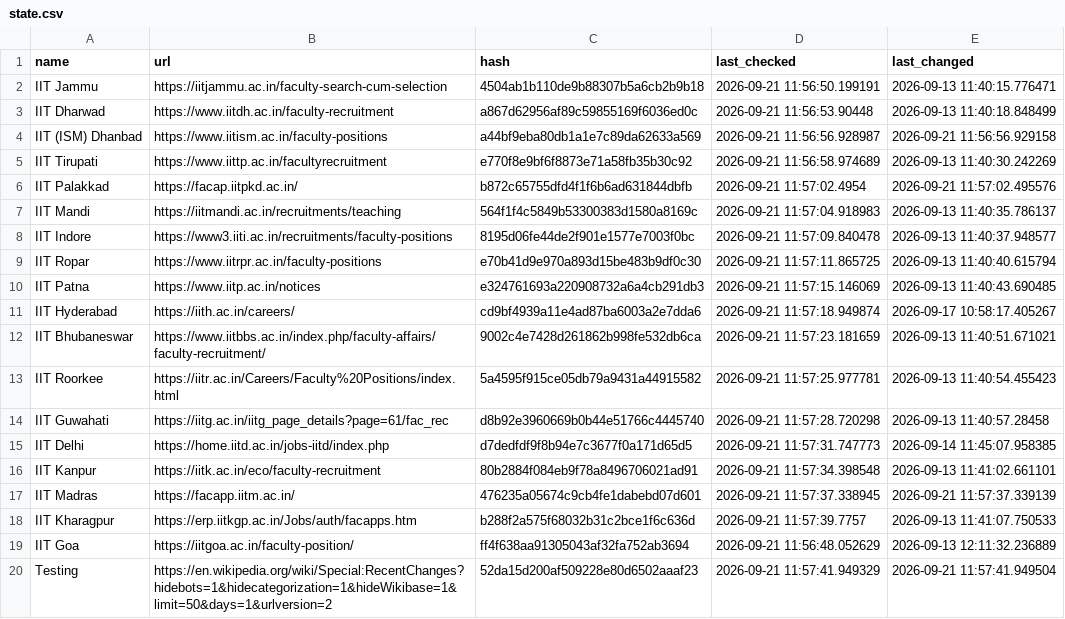
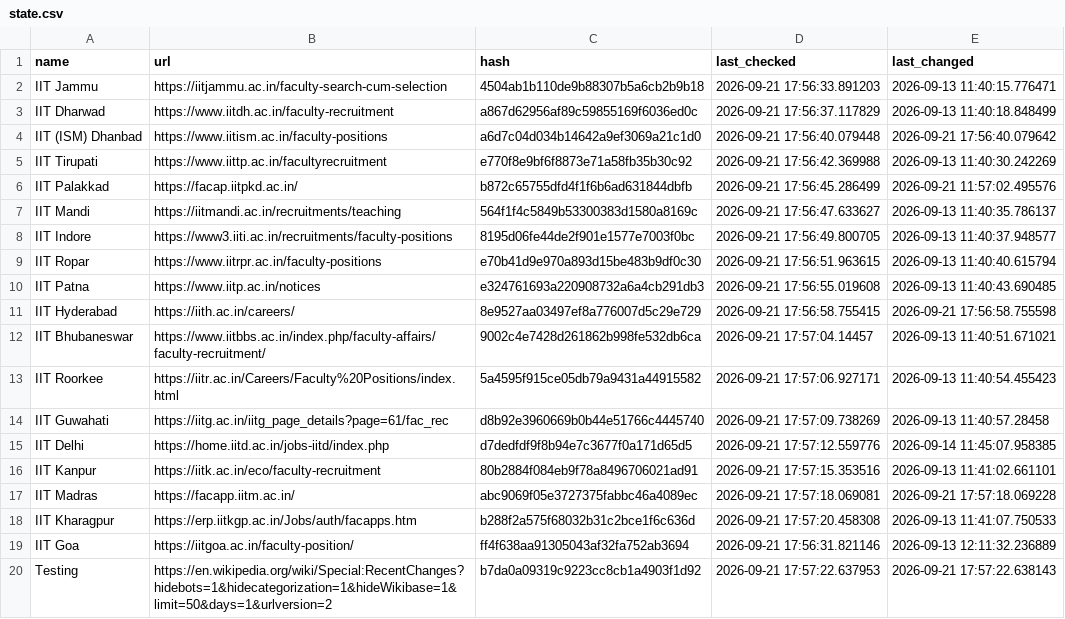
Before and after one commit to AbhibhavS/Faculty_watcher, a CSV file: state.csv, drawn as a sheet; the diff names each change by its address in the sheet, - before the commit and + after, or states it on an @@ line.

```diff
--- a/state.csv
+++ b/state.csv
-D2 (last_checked): 2026-09-21 11:56:50.199191
+D2 (last_checked): 2026-09-21 17:56:33.891203
-D3 (last_checked): 2026-09-21 11:56:53.90448
+D3 (last_checked): 2026-09-21 17:56:37.117829
-C4 (hash): a44bf9eba80db1a1e7c89da62633a569
+C4 (hash): a6d7c04d034b14642a9ef3069a21c1d0
-D4 (last_checked): 2026-09-21 11:56:56.928987
+D4 (last_checked): 2026-09-21 17:56:40.079448
-E4 (last_changed): 2026-09-21 11:56:56.929158
+E4 (last_changed): 2026-09-21 17:56:40.079642
-D5 (last_checked): 2026-09-21 11:56:58.974689
+D5 (last_checked): 2026-09-21 17:56:42.369988
-D6 (last_checked): 2026-09-21 11:57:02.4954
+D6 (last_checked): 2026-09-21 17:56:45.286499
-D7 (last_checked): 2026-09-21 11:57:04.918983
+D7 (last_checked): 2026-09-21 17:56:47.633627
-D8 (last_checked): 2026-09-21 11:57:09.840478
+D8 (last_checked): 2026-09-21 17:56:49.800705
-D9 (last_checked): 2026-09-21 11:57:11.865725
+D9 (last_checked): 2026-09-21 17:56:51.963615
-D10 (last_checked): 2026-09-21 11:57:15.146069
+D10 (last_checked): 2026-09-21 17:56:55.019608
-C11 (hash): cd9bf4939a11e4ad87ba6003a2e7dda6
+C11 (hash): 8e9527aa03497ef8a776007d5c29e729
-D11 (last_checked): 2026-09-21 11:57:18.949874
+D11 (last_checked): 2026-09-21 17:56:58.755415
-E11 (last_changed): 2026-09-17 10:58:17.405267
+E11 (last_changed): 2026-09-21 17:56:58.755598
-D12 (last_checked): 2026-09-21 11:57:23.181659
+D12 (last_checked): 2026-09-21 17:57:04.14457
-D13 (last_checked): 2026-09-21 11:57:25.977781
+D13 (last_checked): 2026-09-21 17:57:06.927171
-D14 (last_checked): 2026-09-21 11:57:28.720298
+D14 (last_checked): 2026-09-21 17:57:09.738269
-D15 (last_checked): 2026-09-21 11:57:31.747773
+D15 (last_checked): 2026-09-21 17:57:12.559776
-D16 (last_checked): 2026-09-21 11:57:34.398548
+D16 (last_checked): 2026-09-21 17:57:15.353516
-C17 (hash): 476235a05674c9cb4fe1dabebd07d601
+C17 (hash): abc9069f05e3727375fabbc46a4089ec
-D17 (last_checked): 2026-09-21 11:57:37.338945
+D17 (last_checked): 2026-09-21 17:57:18.069081
-E17 (last_changed): 2026-09-21 11:57:37.339139
+E17 (last_changed): 2026-09-21 17:57:18.069228
-D18 (last_checked): 2026-09-21 11:57:39.7757
+D18 (last_checked): 2026-09-21 17:57:20.458308
-D19 (last_checked): 2026-09-21 11:56:48.052629
+D19 (last_checked): 2026-09-21 17:56:31.821146
-C20 (hash): 52da15d200af509228e80d6502aaaf23
+C20 (hash): b7da0a09319c9223cc8cb1a4903f1d92
-D20 (last_checked): 2026-09-21 11:57:41.949329
+D20 (last_checked): 2026-09-21 17:57:22.637953
-E20 (last_changed): 2026-09-21 11:57:41.949504
+E20 (last_changed): 2026-09-21 17:57:22.638143
```
Also changed, not shown: 1 other file.
